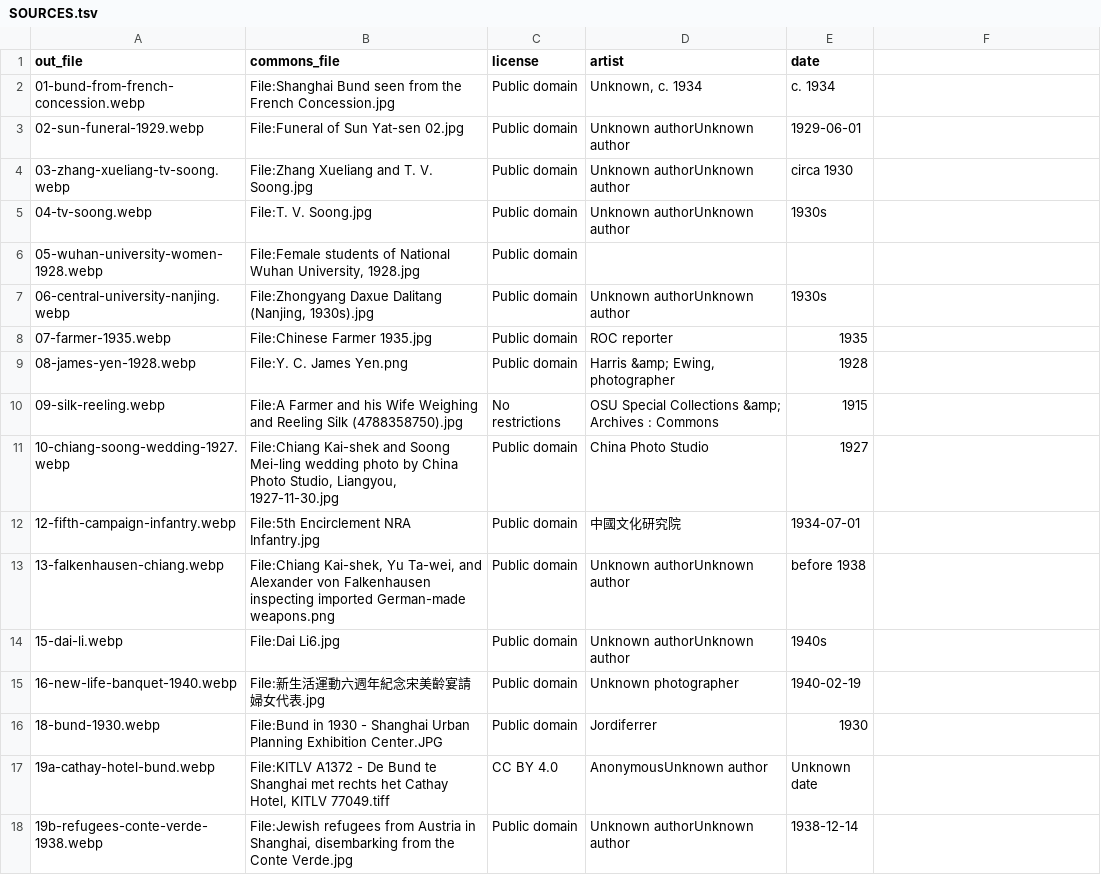
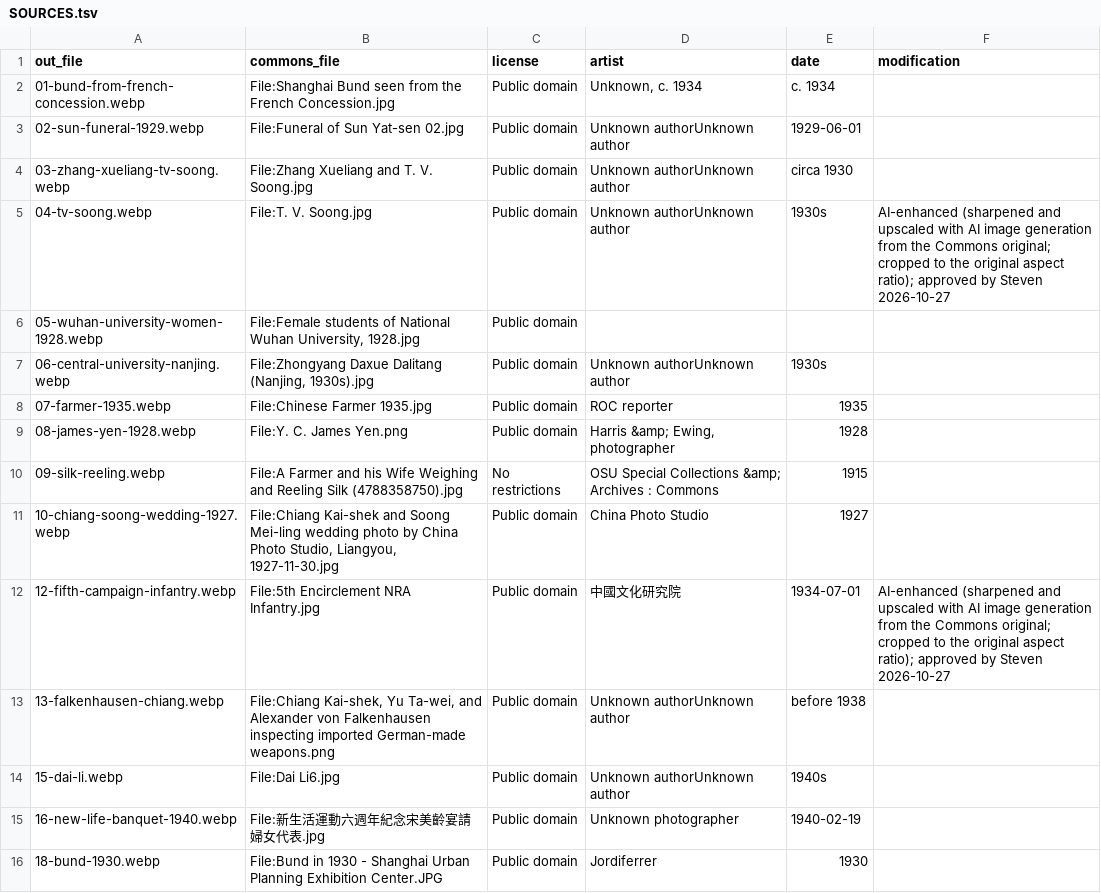
Before and after one commit to YugenPhotog/rcchistory, a TSV file: public/the_lyceum/chinese-history/reveal_decks/chapter-25/images/ch25-lec2/SOURCES.tsv, drawn as a sheet; only a part is shown; the shorter side is filled out with more unchanged rows; the diff names each change by its address in the sheet, - before the commit and + after, or states it on an @@ line.

Commit message:
HIST 270 Ch. 25: AI-enhanced versions of 17 soft photographs (L1 b, j, q, u; L2 d, m; L3 c, d, h, y; L4 j, n, z, ee), approved by Steven 2026-10-27; captions read 'AI-enhanced from a public-domain original', Sources slides and SOURCES.tsv note the enhancement

```diff
--- a/public/the_lyceum/chinese-history/reveal_decks/chapter-25/images/ch25-lec2/SOURCES.tsv
+++ b/public/the_lyceum/chinese-history/reveal_decks/chapter-25/images/ch25-lec2/SOURCES.tsv
-F1: (empty)
+F1: modification
-F5 (modification): (empty)
+F5 (modification): AI-enhanced (sharpened and upscaled with AI image generation from the Commons original; cropped to the original aspect ratio); approved by Steven 2026-10-27
-F12 (modification): (empty)
+F12 (modification): AI-enhanced (sharpened and upscaled with AI image generation from the Commons original; cropped to the original aspect ratio); approved by Steven 2026-10-27
```
Also changed, not shown: public/the_lyceum/chinese-history/reveal_decks/chapter-25/images/ch25-lec1/SOURCES.tsv, public/the_lyceum/chinese-history/reveal_decks/chapter-25/images/ch25-lec3/SOURCES.tsv, 22 other files.
